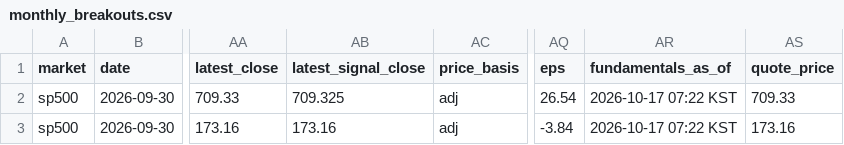
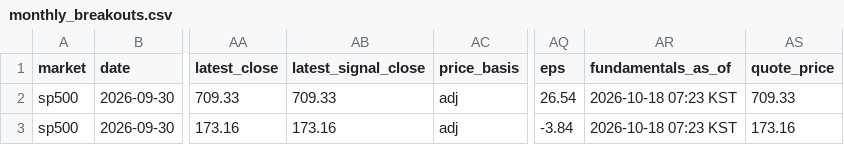
Before and after one commit to kimka3/breakout-screener, a CSV file: monthly_breakouts.csv, drawn as a sheet; only a part is shown, gaps mark what is left out; the diff names each change by its address in the sheet, - before the commit and + after, or states it on an @@ line.

```diff
--- a/monthly_breakouts.csv
+++ b/monthly_breakouts.csv
-AB2 (latest_signal_close): 709.325
+AB2 (latest_signal_close): 709.33
-AR2:AR3 (fundamentals_as_of): 2026-10-17 07:22 KST
+AR2:AR3 (fundamentals_as_of): 2026-10-18 07:23 KST
```
Also changed, not shown: breakouts.csv, 1 other file.
